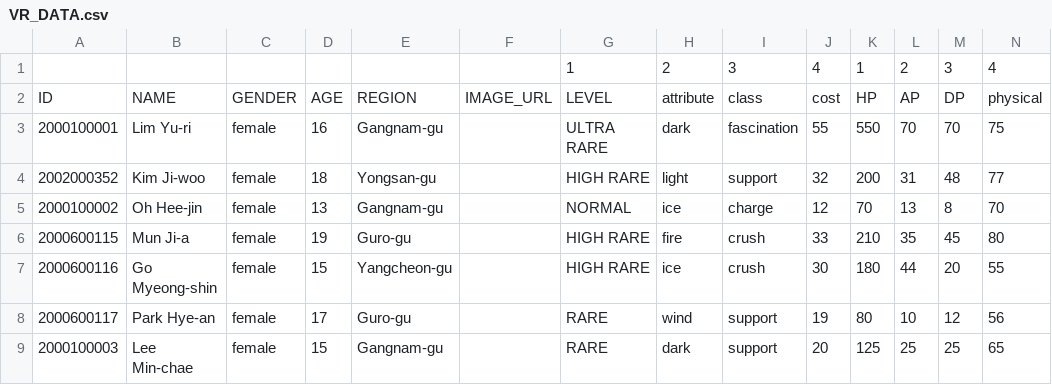
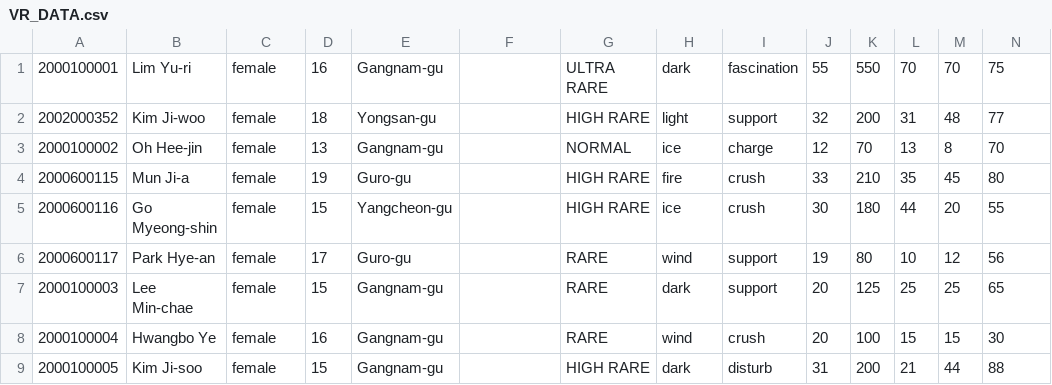
Before and after one commit to steveJea/mbbs, a CSV file: VR_DATA.csv, drawn as a sheet; only a part is shown; the shorter side is filled out with more unchanged rows; rows hold the shown columns only; the diff names each change by its address in the sheet, - before the commit and + after, or states it on an @@ line.

Commit message:
Update VR_DATA.csv

```diff
--- a/VR_DATA.csv
+++ b/VR_DATA.csv
-row 1:  |  |  |  |  |  | 1 | 2 | 3 | 4 | 1 | 2 | 3 | 4
-row 2: ID | NAME | GENDER | AGE | REGION | IMAGE_URL | LEVEL | attribute | class | cost | HP | AP | DP | physical
```
